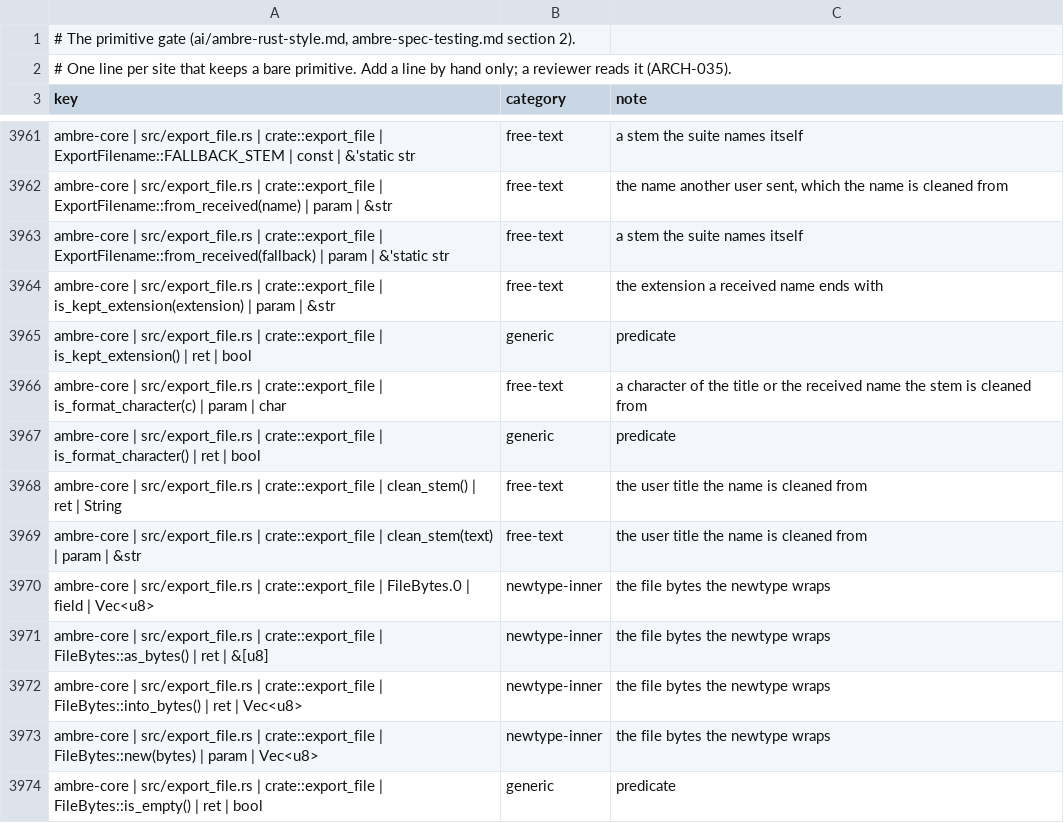
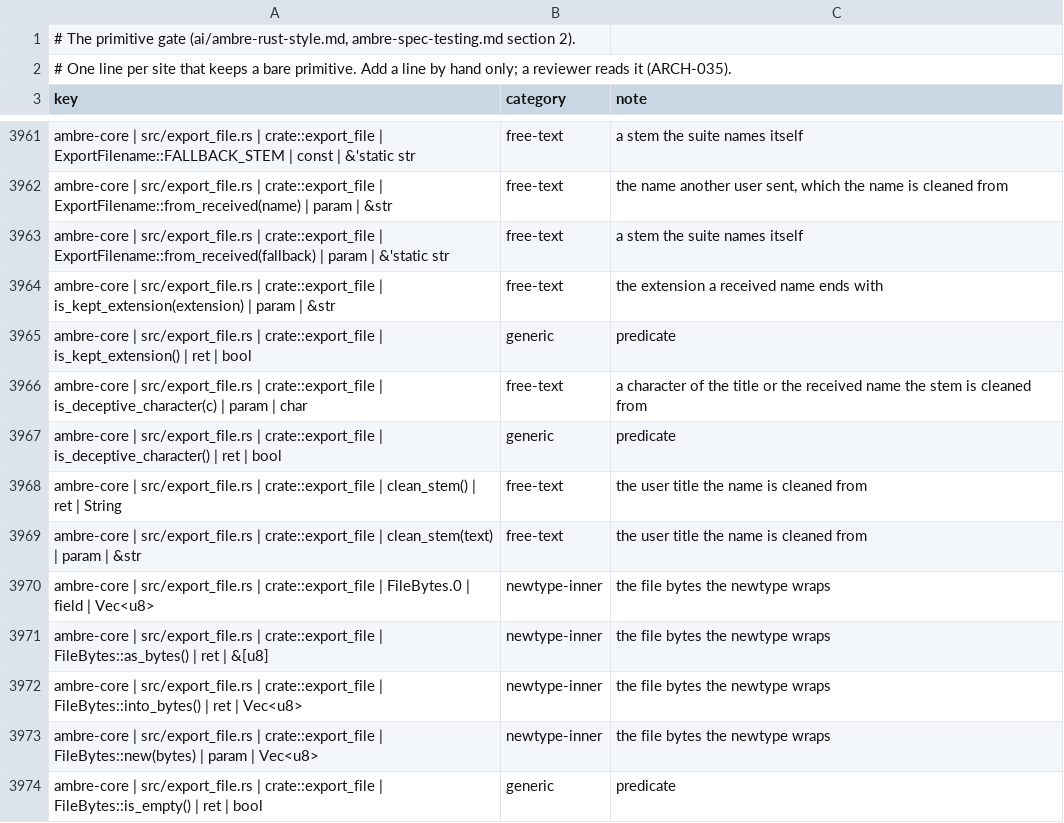
Before and after one commit to ambre-suite/ambre, a TSV file: specs/1-Foundations/ambre-primitives.tsv, drawn as a sheet; only a part is shown, gaps mark what is left out.

```diff
--- a/specs/1-Foundations/ambre-primitives.tsv
+++ b/specs/1-Foundations/ambre-primitives.tsv
@@ -3965,4 +3965,4 @@ ambre-core | src/export_file.rs | crate::export_file | is_kept_extension(extensi
 ambre-core | src/export_file.rs | crate::export_file | is_kept_extension() | ret | bool	generic	predicate
-ambre-core | src/export_file.rs | crate::export_file | is_format_character(c) | param | char	free-text	a character of the title or the received name the stem is cleaned from
-ambre-core | src/export_file.rs | crate::export_file | is_format_character() | ret | bool	generic	predicate
+ambre-core | src/export_file.rs | crate::export_file | is_deceptive_character(c) | param | char	free-text	a character of the title or the received name the stem is cleaned from
+ambre-core | src/export_file.rs | crate::export_file | is_deceptive_character() | ret | bool	generic	predicate
 ambre-core | src/export_file.rs | crate::export_file | clean_stem() | ret | String	free-text	the user title the name is cleaned from
```
Also changed, not shown: 2 other files.
